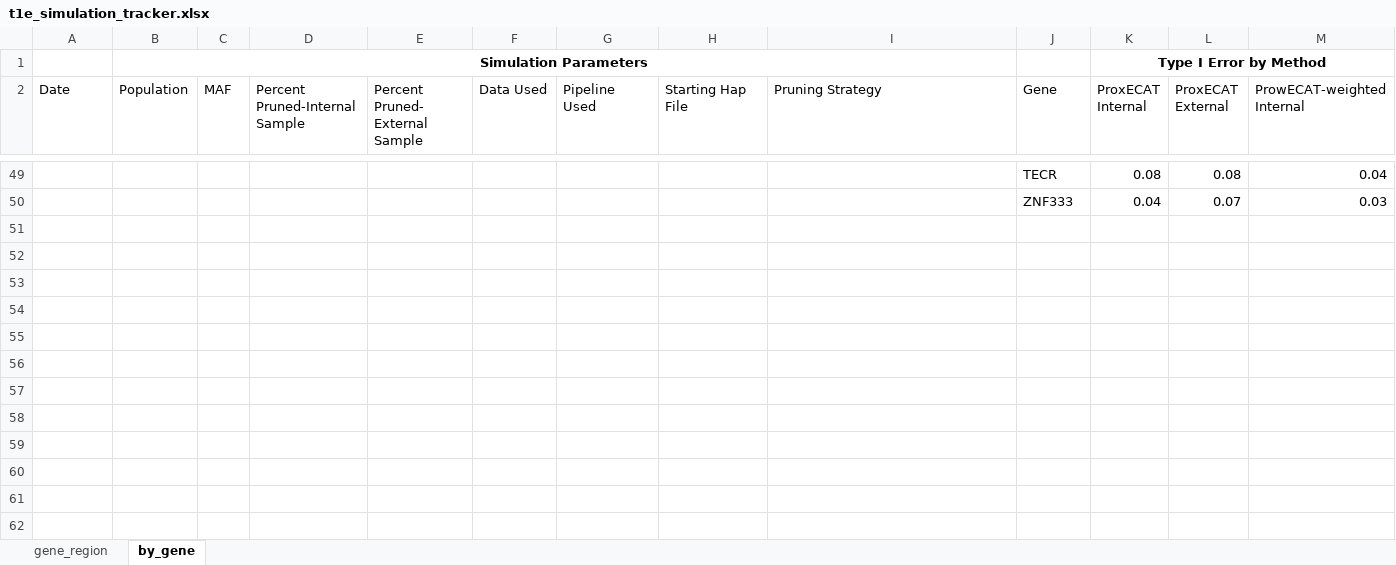
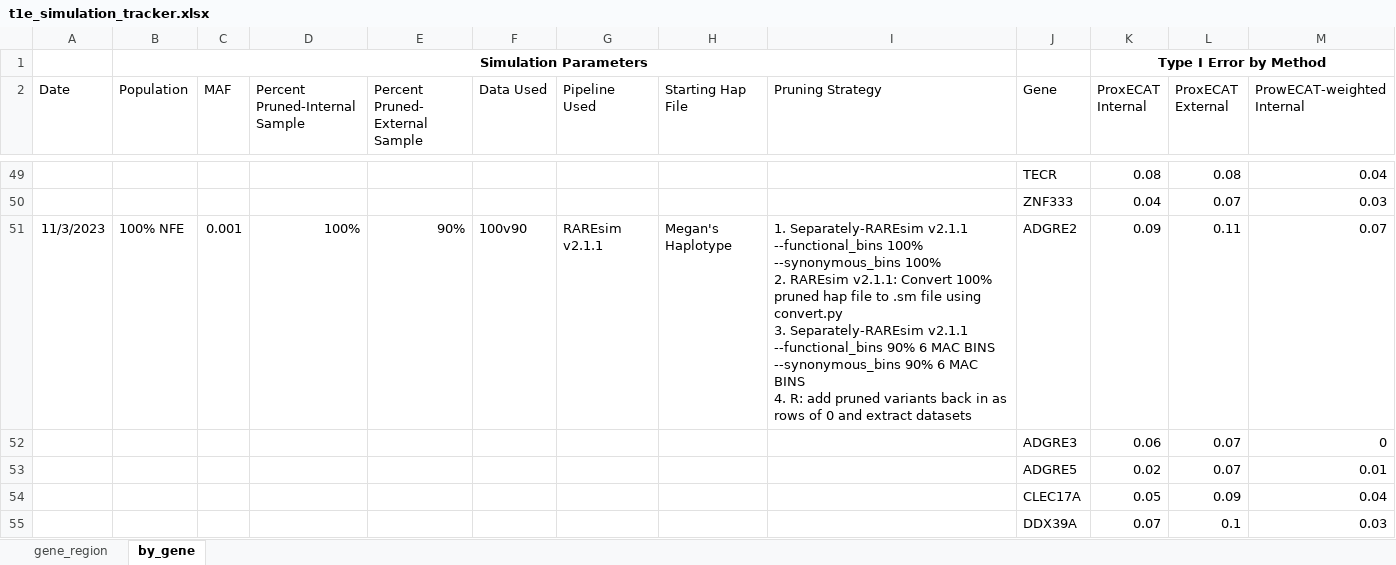
Before and after one commit to sesigler/masters_project, an Excel workbook: Results/t1e_simulation_tracker.xlsx, sheet by_gene, drawn as a sheet; only a part is shown, gaps mark what is left out; values as stored, in another font and other column widths than the file's, no borders; rows hold the shown columns only; ↵ is a line break in a cell; the diff covers the shown part only; the diff names each change by its address in the sheet, - before the commit and + after, or states it on an @@ line.

Commit message:
results from 100v90, 95, 99 by gene

```diff
--- a/Results/t1e_simulation_tracker.xlsx (sheet by_gene)
+++ b/Results/t1e_simulation_tracker.xlsx (sheet by_gene)
+row 51: 11/3/2023 | 100% NFE | 0.001 | 100% | 90% | 100v90 | RAREsim v2.1.1 | Megan's Haplotype | 1. Separately-RAREsim v2.1.1 ↵ --functional_bins 100% ↵ --synonymous_bins 100% ↵ 2. RAREsim v2.1.1: Convert 100% pruned hap file to .sm file using convert.py ↵ 3. Separately-RAREsim v2.1.1 ↵ --functional_bins 90% 6 MAC BINS ↵ --synonymous_bins 90% 6 MAC BINS ↵ 4. R: add pruned variants back in as rows of 0 and extract datasets | ADGRE2 | 0.09 | 0.11 | 0.07
+row 52:  |  |  |  |  |  |  |  |  | ADGRE3 | 0.06 | 0.07 | 0
+row 53:  |  |  |  |  |  |  |  |  | ADGRE5 | 0.02 | 0.07 | 0.01
+row 54:  |  |  |  |  |  |  |  |  | CLEC17A | 0.05 | 0.09 | 0.04
+row 55:  |  |  |  |  |  |  |  |  | DDX39A | 0.07 | 0.1 | 0.03
```
Also changed, not shown: 31 added rows elsewhere in this sheet, 59 other files.
